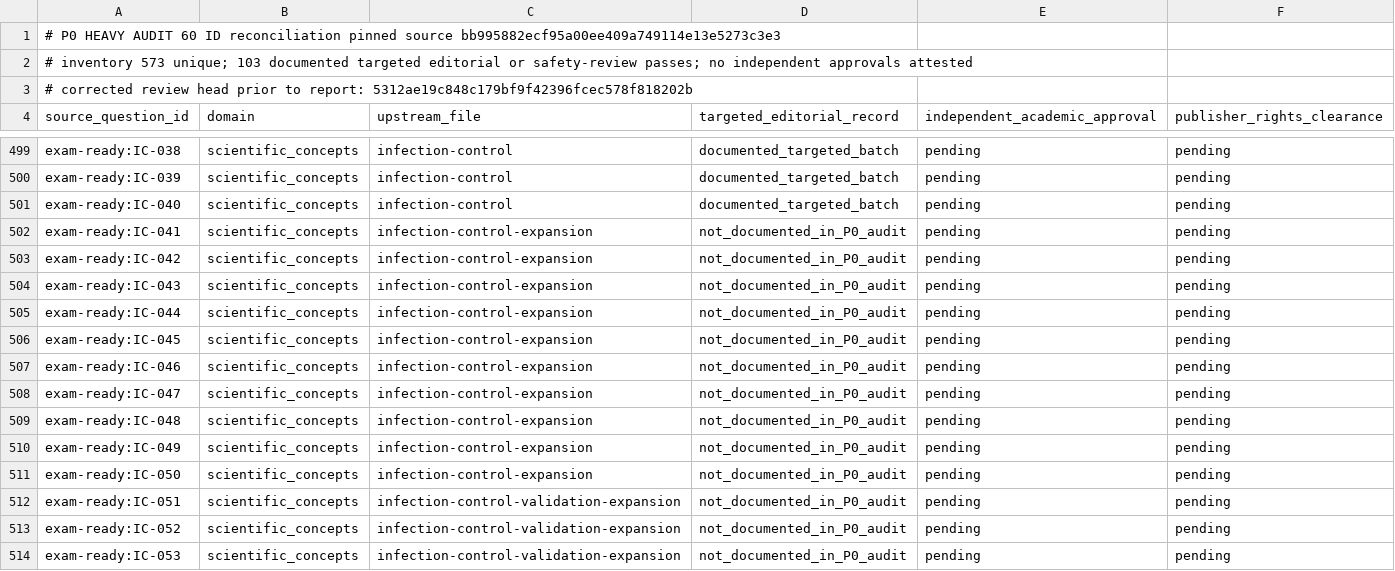
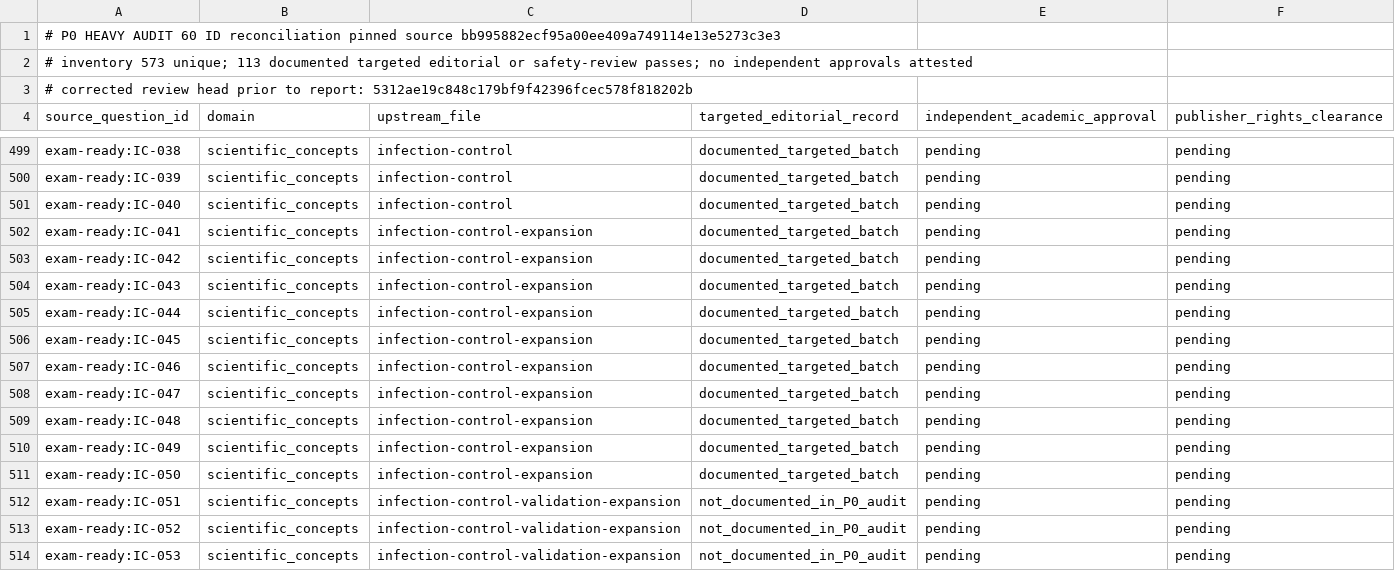
Before and after one commit to bruceleeroy266/barber-study-pro, a CSV file: audit-reports/p0-heavy-audit-60-573-question-reconciliation.csv, drawn as a sheet; only a part is shown, gaps mark what is left out.

Commit message:
audit(p0): register IC-041–050 targeted review evidence

```diff
--- a/audit-reports/p0-heavy-audit-60-573-question-reconciliation.csv
+++ b/audit-reports/p0-heavy-audit-60-573-question-reconciliation.csv
@@ -1,3 +1,3 @@
 # P0 HEAVY AUDIT 60 ID reconciliation pinned source bb995882ecf95a00ee409a749114e13e5273c3e3
-# inventory 573 unique; 103 documented targeted editorial or safety-review passes; no independent approvals attested
+# inventory 573 unique; 113 documented targeted editorial or safety-review passes; no independent approvals attested
 # corrected review head prior to report: 5312ae19c848c179bf9f42396fcec578f818202b
@@ -501,12 +501,12 @@ exam-ready:IC-039,scientific_concepts,infection-control,documented_targeted_batc
 exam-ready:IC-040,scientific_concepts,infection-control,documented_targeted_batch,pending,pending
-exam-ready:IC-041,scientific_concepts,infection-control-expansion,not_documented_in_P0_audit,pending,pending
-exam-ready:IC-042,scientific_concepts,infection-control-expansion,not_documented_in_P0_audit,pending,pending
-exam-ready:IC-043,scientific_concepts,infection-control-expansion,not_documented_in_P0_audit,pending,pending
-exam-ready:IC-044,scientific_concepts,infection-control-expansion,not_documented_in_P0_audit,pending,pending
-exam-ready:IC-045,scientific_concepts,infection-control-expansion,not_documented_in_P0_audit,pending,pending
-exam-ready:IC-046,scientific_concepts,infection-control-expansion,not_documented_in_P0_audit,pending,pending
-exam-ready:IC-047,scientific_concepts,infection-control-expansion,not_documented_in_P0_audit,pending,pending
-exam-ready:IC-048,scientific_concepts,infection-control-expansion,not_documented_in_P0_audit,pending,pending
-exam-ready:IC-049,scientific_concepts,infection-control-expansion,not_documented_in_P0_audit,pending,pending
-exam-ready:IC-050,scientific_concepts,infection-control-expansion,not_documented_in_P0_audit,pending,pending
+exam-ready:IC-041,scientific_concepts,infection-control-expansion,documented_targeted_batch,pending,pending
+exam-ready:IC-042,scientific_concepts,infection-control-expansion,documented_targeted_batch,pending,pending
+exam-ready:IC-043,scientific_concepts,infection-control-expansion,documented_targeted_batch,pending,pending
+exam-ready:IC-044,scientific_concepts,infection-control-expansion,documented_targeted_batch,pending,pending
+exam-ready:IC-045,scientific_concepts,infection-control-expansion,documented_targeted_batch,pending,pending
+exam-ready:IC-046,scientific_concepts,infection-control-expansion,documented_targeted_batch,pending,pending
+exam-ready:IC-047,scientific_concepts,infection-control-expansion,documented_targeted_batch,pending,pending
+exam-ready:IC-048,scientific_concepts,infection-control-expansion,documented_targeted_batch,pending,pending
+exam-ready:IC-049,scientific_concepts,infection-control-expansion,documented_targeted_batch,pending,pending
+exam-ready:IC-050,scientific_concepts,infection-control-expansion,documented_targeted_batch,pending,pending
 exam-ready:IC-051,scientific_concepts,infection-control-validation-expansion,not_documented_in_P0_audit,pending,pending
```
